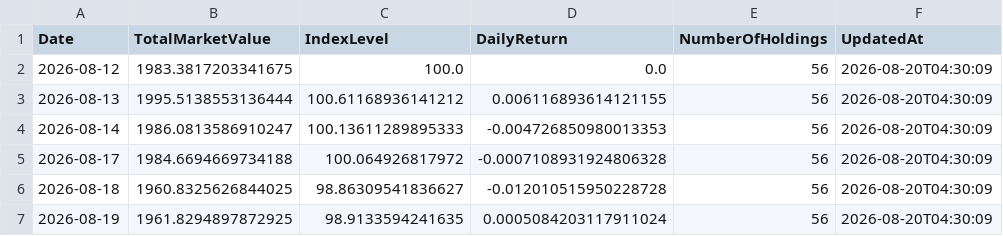
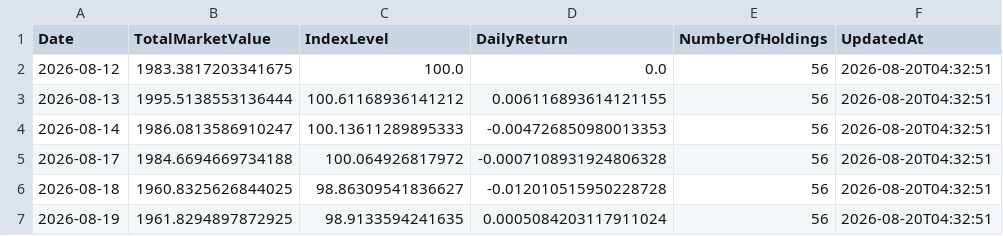
Before and after one commit to RH-102/my-index, a CSV file: data/index_history.csv, drawn as a sheet.

```diff
--- a/data/index_history.csv
+++ b/data/index_history.csv
@@ -1,7 +1,7 @@
 Date,TotalMarketValue,IndexLevel,DailyReturn,NumberOfHoldings,UpdatedAt
-2026-08-12,1983.3817203341675,100.0,0.0,56,2026-08-20T04:30:09
-2026-08-13,1995.5138553136444,100.61168936141212,0.006116893614121155,56,2026-08-20T04:30:09
-2026-08-14,1986.0813586910247,100.13611289895333,-0.004726850980013353,56,2026-08-20T04:30:09
-2026-08-17,1984.6694669734188,100.064926817972,-0.0007108931924806328,56,2026-08-20T04:30:09
-2026-08-18,1960.8325626844025,98.86309541836627,-0.012010515950228728,56,2026-08-20T04:30:09
-2026-08-19,1961.8294897872925,98.9133594241635,0.0005084203117911024,56,2026-08-20T04:30:09
+2026-08-12,1983.3817203341675,100.0,0.0,56,2026-08-20T04:32:51
+2026-08-13,1995.5138553136444,100.61168936141212,0.006116893614121155,56,2026-08-20T04:32:51
+2026-08-14,1986.0813586910247,100.13611289895333,-0.004726850980013353,56,2026-08-20T04:32:51
+2026-08-17,1984.6694669734188,100.064926817972,-0.0007108931924806328,56,2026-08-20T04:32:51
+2026-08-18,1960.8325626844025,98.86309541836627,-0.012010515950228728,56,2026-08-20T04:32:51
+2026-08-19,1961.8294897872925,98.9133594241635,0.0005084203117911024,56,2026-08-20T04:32:51
```
Also changed, not shown: 1 other file.
